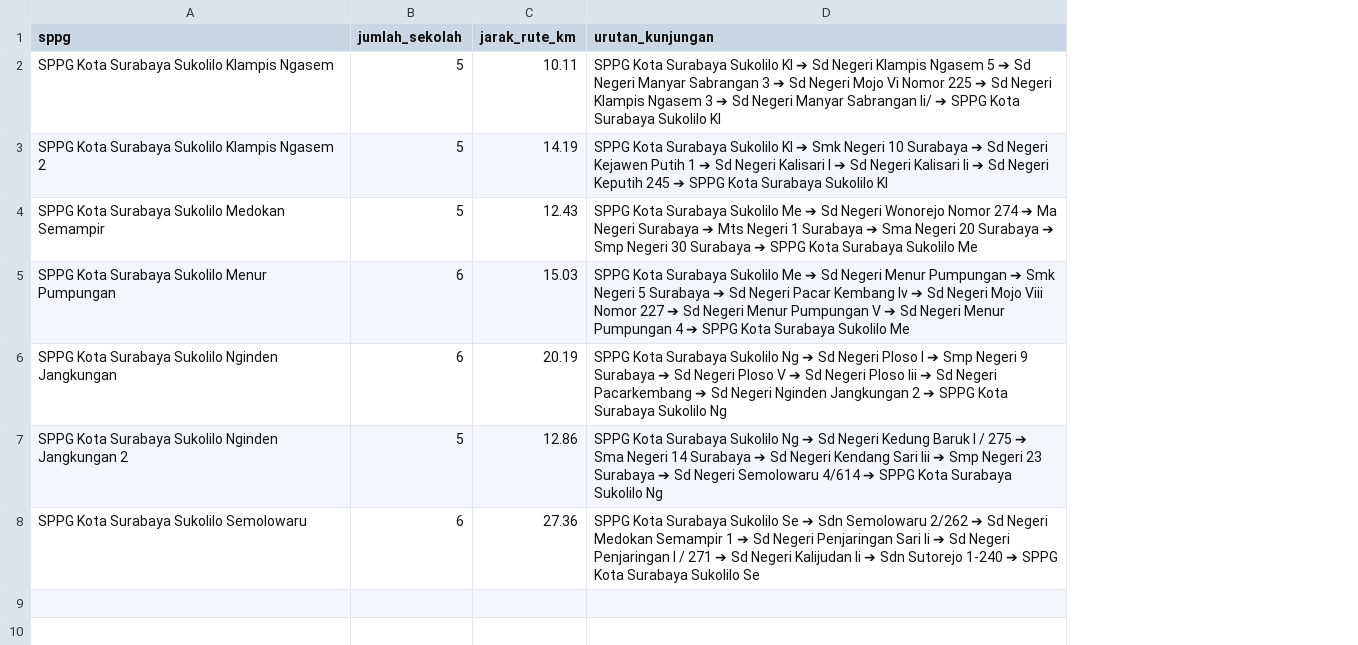
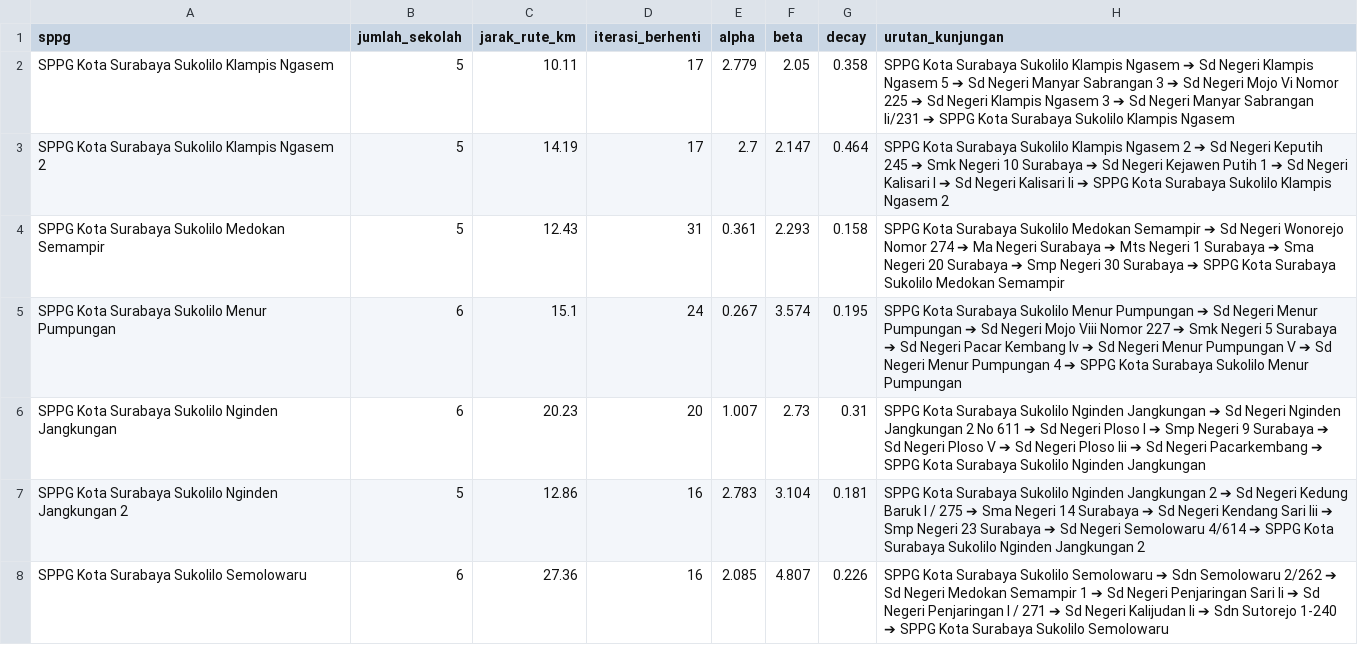
Before and after one commit to raffidevaa/sc-mbg, a CSV file: Rekap_ACO_MBG_Sukolilo.csv, drawn as a sheet; addresses are those after the commit; the diff names each change by its address in the sheet, - before the commit and + after, or states it on an @@ line.

```diff
--- a/Rekap_ACO_MBG_Sukolilo.csv
+++ b/Rekap_ACO_MBG_Sukolilo.csv
+column D (iterasi_berhenti), rows 2-8: 17 | 17 | 31 | 24 | 20 | 16 | 16
+column E (alpha), rows 2-8: 2.779 | 2.7 | 0.361 | 0.267 | 1.007 | 2.783 | 2.085
+column F (beta), rows 2-8: 2.05 | 2.147 | 2.293 | 3.574 | 2.73 | 3.104 | 4.807
+column G (decay), rows 2-8: 0.358 | 0.464 | 0.158 | 0.195 | 0.31 | 0.181 | 0.226
-H2 (urutan_kunjungan): …Surabaya Sukolilo Kl ➔ Sd Negeri Klampis Ngasem 5 ➔ Sd Negeri Manyar Sabrangan 3 ➔ Sd Negeri Mojo Vi Nomor 225 ➔ Sd Negeri Klampis Ngasem 3 ➔ Sd Negeri Manyar Sabrangan Ii/ ➔ SPPG Kota Surabaya Sukolilo Kl
+H2 (urutan_kunjungan): …Surabaya Sukolilo Klampis Ngasem ➔ Sd Negeri Klampis Ngasem 5 ➔ Sd Negeri Manyar Sabrangan 3 ➔ Sd Negeri Mojo Vi Nomor 225 ➔ Sd Negeri Klampis Ngasem 3 ➔ Sd Negeri Manyar Sabrangan Ii/231 ➔ SPPG Kota Surabaya Sukolilo Klampis Ngasem
-H3 (urutan_kunjungan): …Surabaya Sukolilo Kl ➔ Smk Negeri 10 Surabaya ➔ Sd Negeri Kejawen Putih 1 ➔ Sd Negeri Kalisari I ➔ Sd Negeri Kalisari Ii ➔ Sd Negeri Keputih 245 ➔ SPPG Kota Surabaya Sukolilo Kl
+H3 (urutan_kunjungan): …Surabaya Sukolilo Klampis Ngasem 2 ➔ Sd Negeri Keputih 245 ➔ Smk Negeri 10 Surabaya ➔ Sd Negeri Kejawen Putih 1 ➔ Sd Negeri Kalisari I ➔ Sd Negeri Kalisari Ii ➔ SPPG Kota Surabaya Sukolilo Klampis Ngasem 2
-H4 (urutan_kunjungan): …Surabaya Sukolilo Me ➔ Sd Negeri Wonorejo Nomor 274 ➔ Ma Negeri Surabaya ➔ Mts Negeri 1 Surabaya ➔ Sma Negeri 20 Surabaya ➔ Smp Negeri 30 Surabaya ➔ SPPG Kota Surabaya Sukolilo Me
+H4 (urutan_kunjungan): …Surabaya Sukolilo Medokan Semampir ➔ Sd Negeri Wonorejo Nomor 274 ➔ Ma Negeri Surabaya ➔ Mts Negeri 1 Surabaya ➔ Sma Negeri 20 Surabaya ➔ Smp Negeri 30 Surabaya ➔ SPPG Kota Surabaya Sukolilo Medokan Semampir
-C5 (jarak_rute_km): 15.03
+C5 (jarak_rute_km): 15.1
-H5 (urutan_kunjungan): …Surabaya Sukolilo Me ➔ Sd Negeri Menur Pumpungan ➔ Smk Negeri 5 Surabaya ➔ Sd Negeri Pacar Kembang Iv ➔ Sd Negeri Mojo Viii Nomor 227 ➔ Sd Negeri Menur Pumpungan V ➔ Sd Negeri Menur Pumpungan 4 ➔ SPPG Kota Surabaya Sukolilo Me
+H5 (urutan_kunjungan): …Surabaya Sukolilo Menur Pumpungan ➔ Sd Negeri Menur Pumpungan ➔ Sd Negeri Mojo Viii Nomor 227 ➔ Smk Negeri 5 Surabaya ➔ Sd Negeri Pacar Kembang Iv ➔ Sd Negeri Menur Pumpungan V ➔ Sd Negeri Menur Pumpungan 4 ➔ SPPG Kota Surabaya Sukolilo Menur Pumpungan
-C6 (jarak_rute_km): 20.19
+C6 (jarak_rute_km): 20.23
-H6 (urutan_kunjungan): …Surabaya Sukolilo Ng ➔ Sd Negeri Ploso I ➔ Smp Negeri 9 Surabaya ➔ Sd Negeri Ploso V ➔ Sd Negeri Ploso Iii ➔ Sd Negeri Pacarkembang ➔ Sd Negeri Nginden Jangkungan 2 ➔ SPPG Kota Surabaya Sukolilo Ng
+H6 (urutan_kunjungan): …Surabaya Sukolilo Nginden Jangkungan ➔ Sd Negeri Nginden Jangkungan 2 No 611 ➔ Sd Negeri Ploso I ➔ Smp Negeri 9 Surabaya ➔ Sd Negeri Ploso V ➔ Sd Negeri Ploso Iii ➔ Sd Negeri Pacarkembang ➔ SPPG Kota Surabaya Sukolilo Nginden Jangkungan
-H7 (urutan_kunjungan): …Surabaya Sukolilo Ng ➔ Sd Negeri Kedung Baruk I / 275 ➔ Sma Negeri 14 Surabaya ➔ Sd Negeri Kendang Sari Iii ➔ Smp Negeri 23 Surabaya ➔ Sd Negeri Semolowaru 4/614 ➔ SPPG Kota Surabaya Sukolilo Ng
+H7 (urutan_kunjungan): …Surabaya Sukolilo Nginden Jangkungan 2 ➔ Sd Negeri Kedung Baruk I / 275 ➔ Sma Negeri 14 Surabaya ➔ Sd Negeri Kendang Sari Iii ➔ Smp Negeri 23 Surabaya ➔ Sd Negeri Semolowaru 4/614 ➔ SPPG Kota Surabaya Sukolilo Nginden Jangkungan 2
-H8 (urutan_kunjungan): …Surabaya Sukolilo Se ➔ Sdn Semolowaru 2/262 ➔ Sd Negeri Medokan Semampir 1 ➔ Sd Negeri Penjaringan Sari Ii ➔ Sd Negeri Penjaringan I / 271 ➔ Sd Negeri Kalijudan Ii ➔ Sdn Sutorejo 1-240 ➔ SPPG Kota Surabaya Sukolilo Se
+H8 (urutan_kunjungan): …Surabaya Sukolilo Semolowaru ➔ Sdn Semolowaru 2/262 ➔ Sd Negeri Medokan Semampir 1 ➔ Sd Negeri Penjaringan Sari Ii ➔ Sd Negeri Penjaringan I / 271 ➔ Sd Negeri Kalijudan Ii ➔ Sdn Sutorejo 1-240 ➔ SPPG Kota Surabaya Sukolilo Semolowaru
```
Also changed, not shown: 4 other files.
